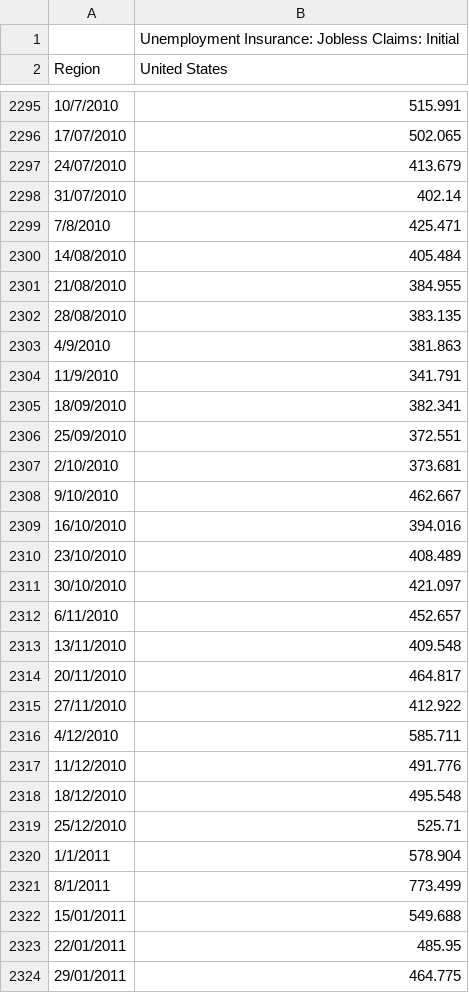
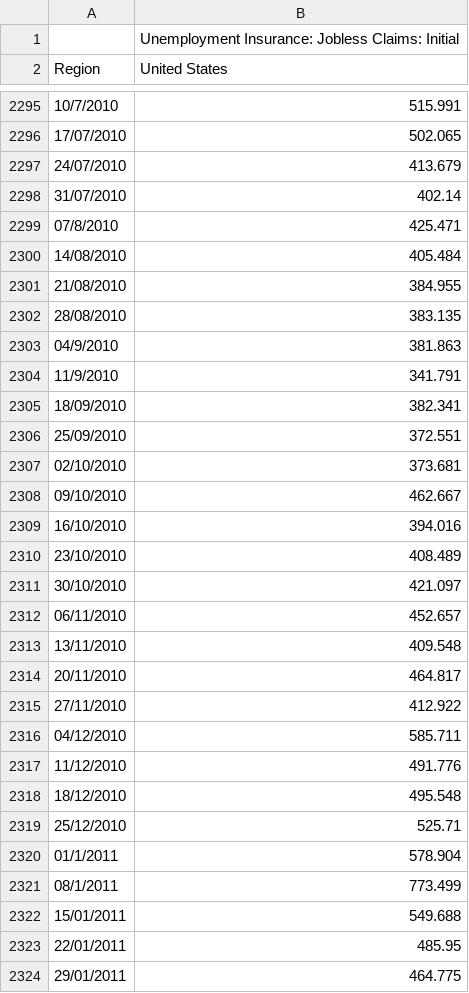
Before and after one commit to dpreeves/Walmart-Sales-Forecasting-Dataset, a CSV file: Walmart Data Sets/initial_joblessclaims.csv, drawn as a sheet; only a part is shown, gaps mark what is left out; the diff covers the shown part only; the diff names each change by its address in the sheet, - before the commit and + after, or states it on an @@ line.

```diff
--- a/Walmart Data Sets/initial_joblessclaims.csv
+++ b/Walmart Data Sets/initial_joblessclaims.csv
-A2299 (Region): 7/8/2010
+A2299 (Region): 07/8/2010
-A2303 (Region): 4/9/2010
+A2303 (Region): 04/9/2010
-A2307 (Region): 2/10/2010
+A2307 (Region): 02/10/2010
-A2308 (Region): 9/10/2010
+A2308 (Region): 09/10/2010
-A2312 (Region): 6/11/2010
+A2312 (Region): 06/11/2010
-A2316 (Region): 4/12/2010
+A2316 (Region): 04/12/2010
-A2320 (Region): 1/1/2011
+A2320 (Region): 01/1/2011
-A2321 (Region): 8/1/2011
+A2321 (Region): 08/1/2011
```
Also changed, not shown: 40 edited cells elsewhere in this file, 1 other file.
